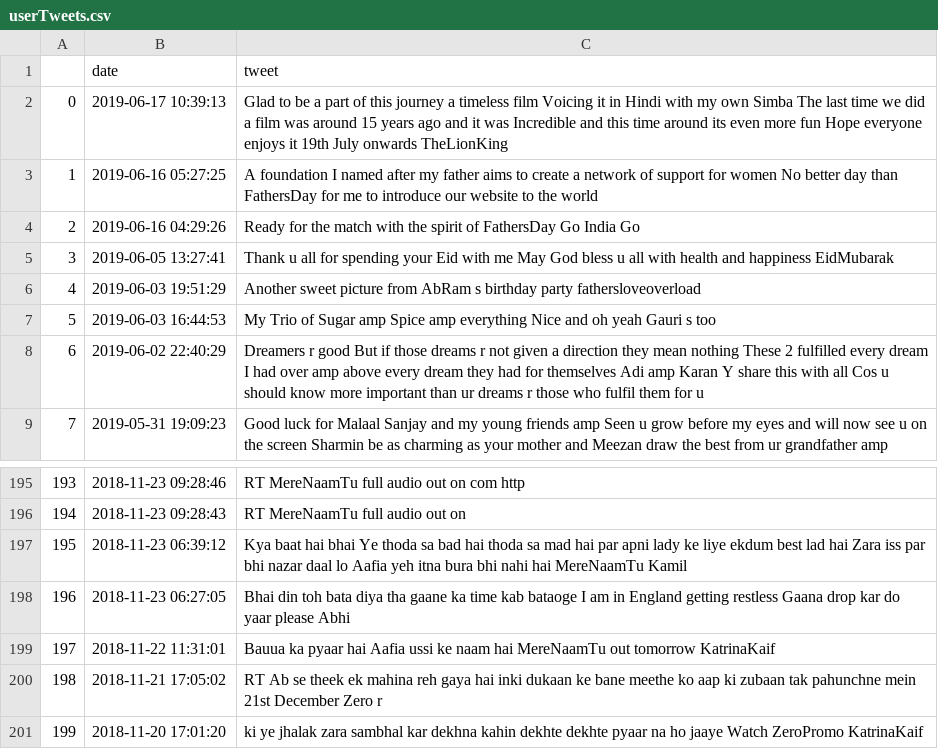
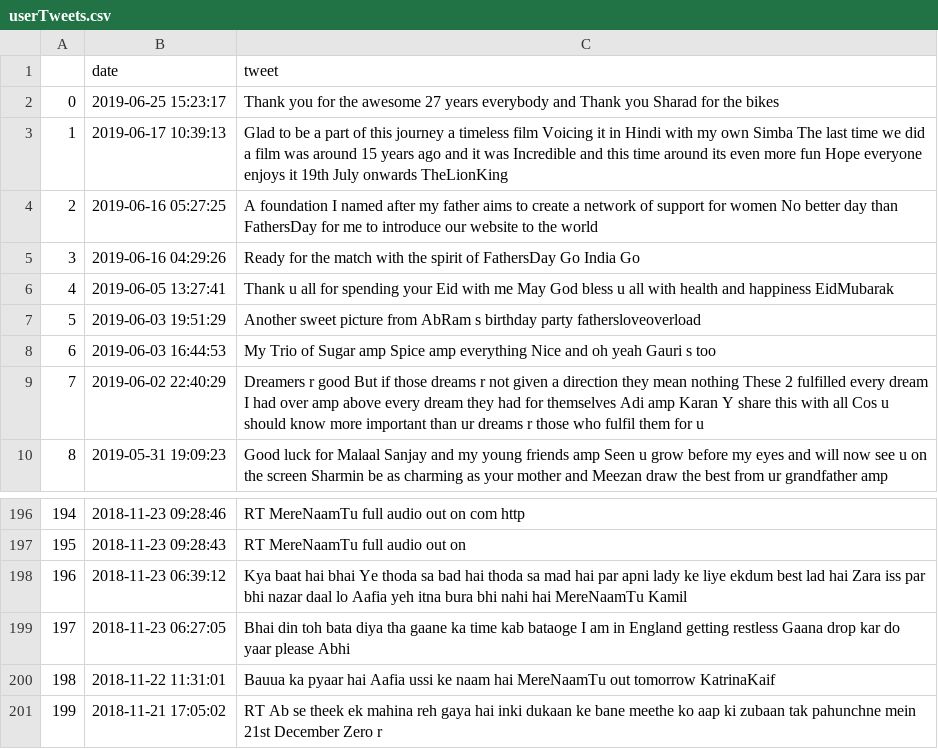
Before and after one commit to vishnu0179/HateSpeechRecognition, a CSV file: userTweets.csv, drawn as a sheet; only a part is shown, gaps mark what is left out; removed rows and columns are numbered as before the commit, all else as after; the diff names each change by its address in the sheet, - before the commit and + after, or states it on an @@ line.

```diff
--- a/userTweets.csv
+++ b/userTweets.csv
+row 2: 0 | 2019-06-25 15:23:17 | Thank you for the awesome 27 years everybody and Thank you Sharad for the bikes
@@ column A renumbered between rows 3 and 201 @@
-row 201: 199 | 2018-11-20 17:01:20 | ki ye jhalak zara sambhal kar dekhna kahin dekhte dekhte pyaar na ho jaaye Watch ZeroPromo KatrinaKaif
```
Also changed, not shown: 10 other files.
